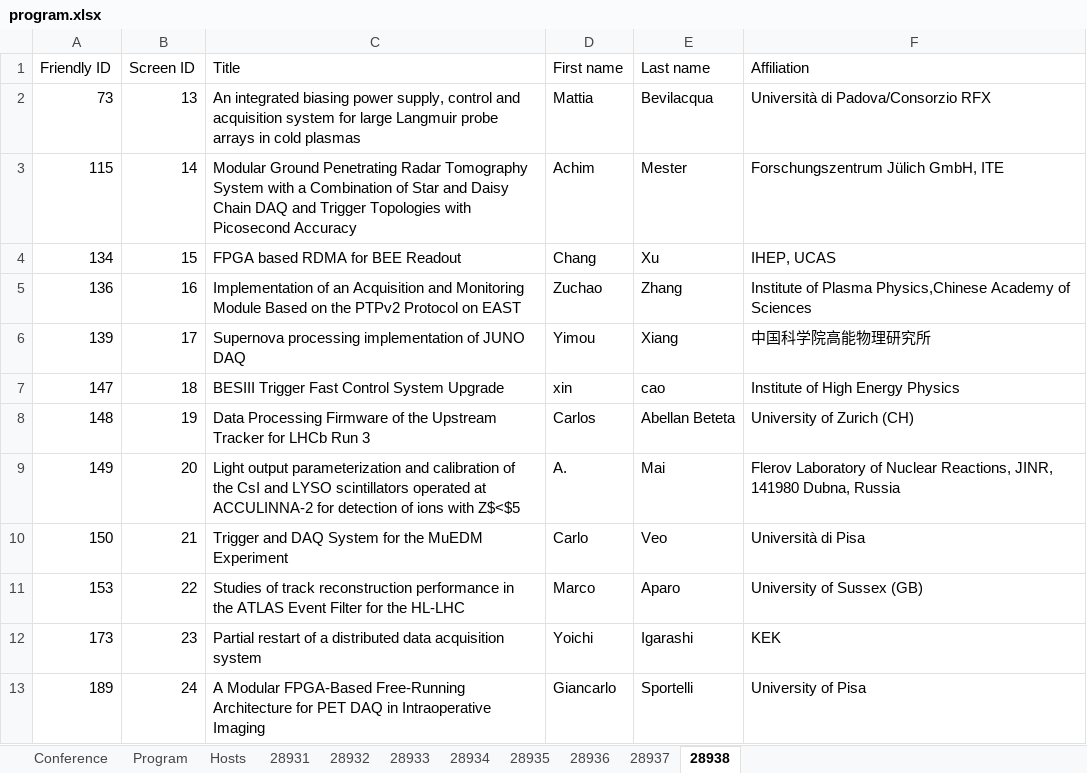
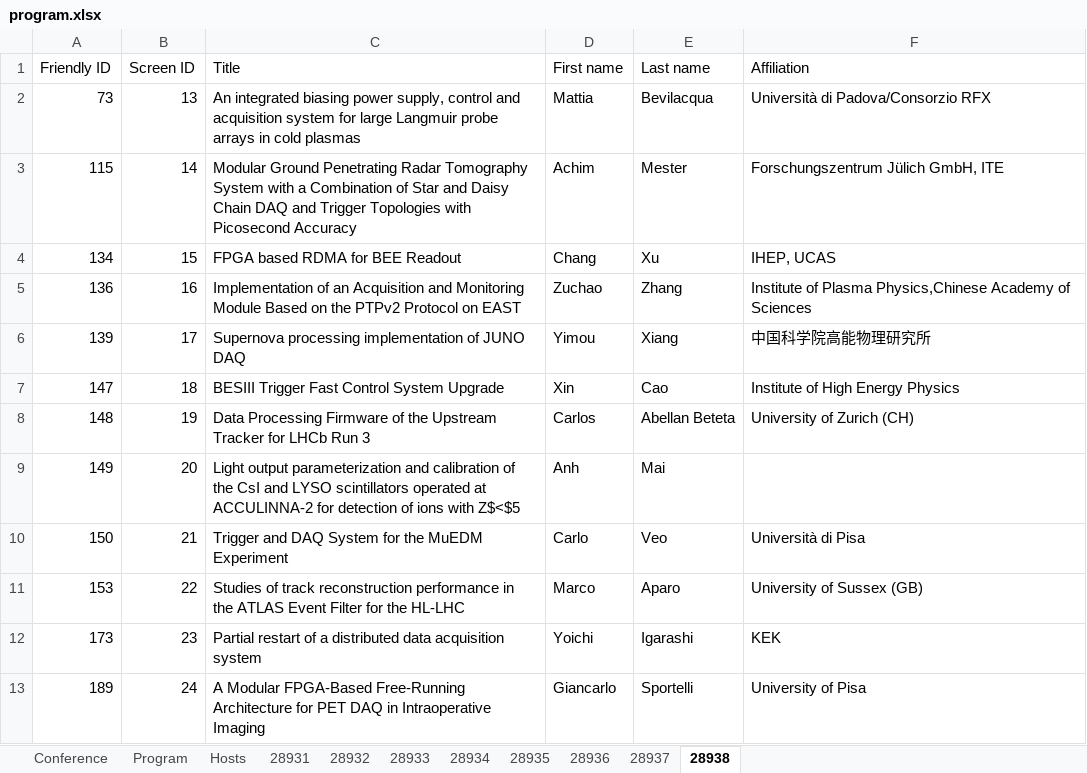
Before and after one commit to pisa-conf/rt2026, an Excel workbook: program.xlsx, sheet 28938, drawn as a sheet; only a part is shown; values as stored, in another font and other column widths than the file's, no borders; the diff names each change by its address in the sheet, - before the commit and + after, or states it on an @@ line.

```diff
--- a/program.xlsx (sheet 28938)
+++ b/program.xlsx (sheet 28938)
-D7 (First name): xin
+D7 (First name): Xin
-E7 (Last name): cao
+E7 (Last name): Cao
-D9 (First name): A.
+D9 (First name): Anh
-F9 (Affiliation): Flerov Laboratory of Nuclear Reactions, JINR, 141980 Dubna, Russia
+F9 (Affiliation): (empty)
```
Also changed, not shown: sheet 28935, sheet Program, sheet 28934, sheet 28936, sheet 28937, sheet 28933, 2 more sheets, 7 other files.
